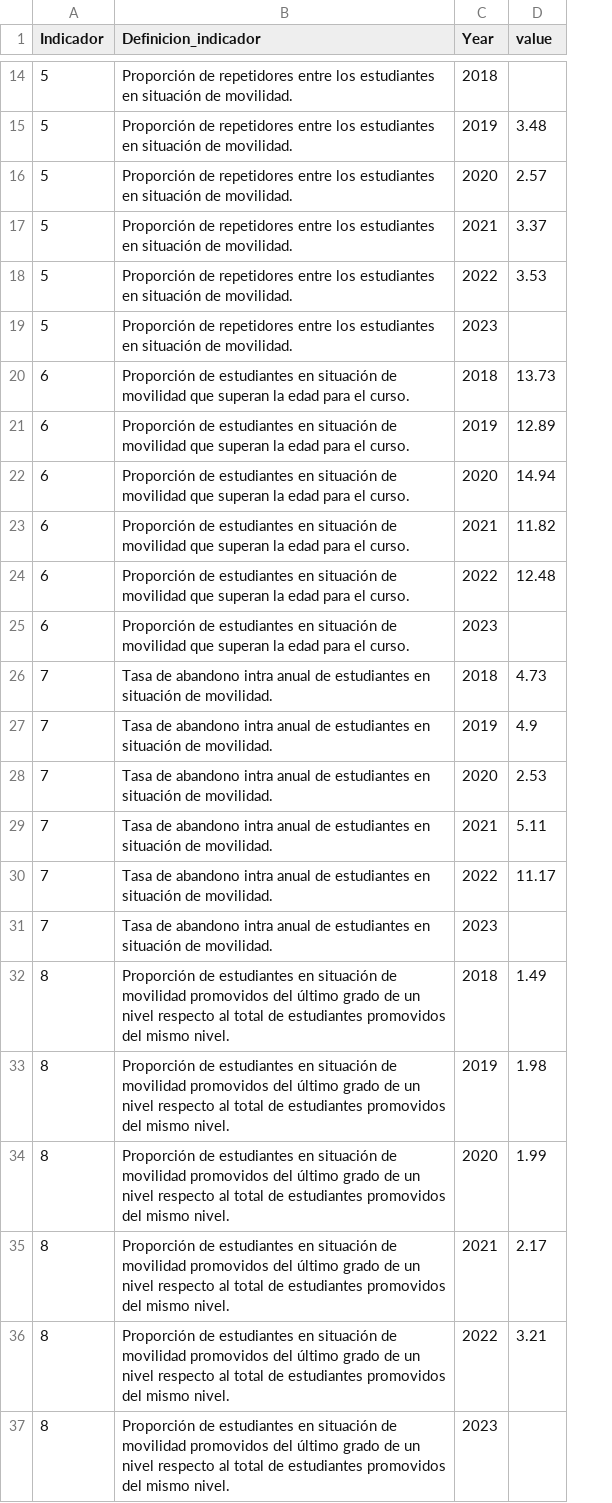
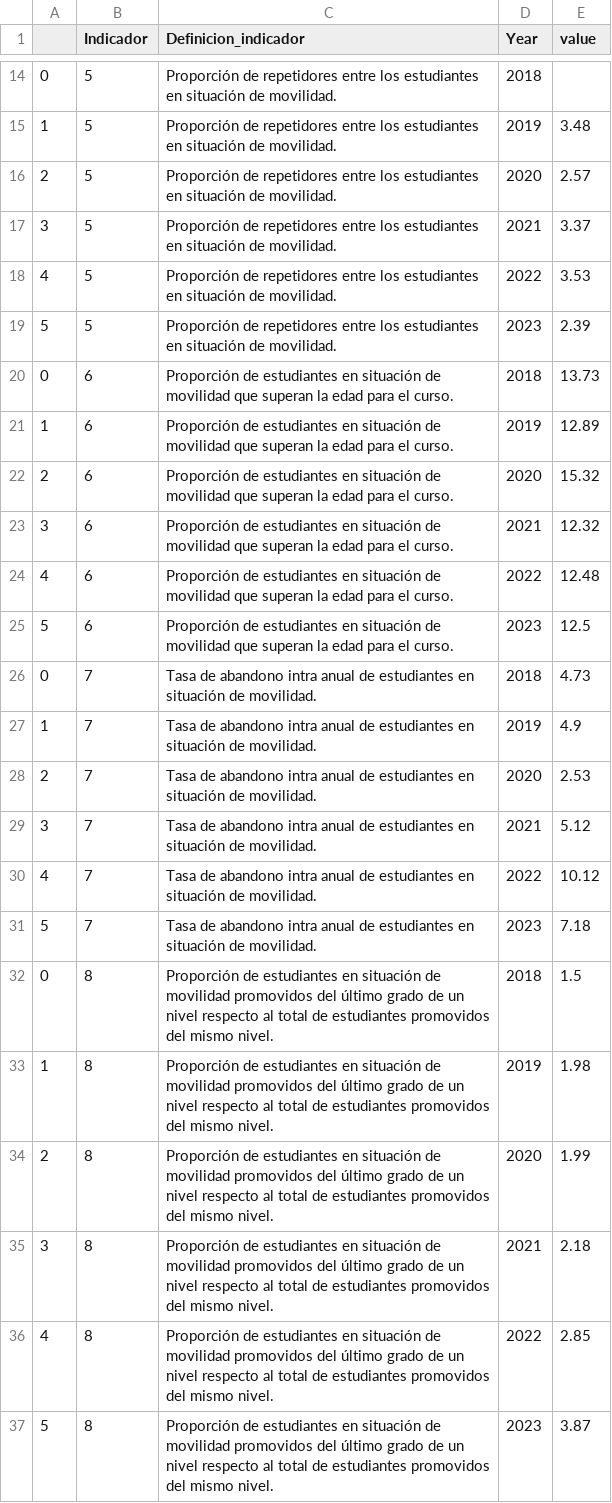
Before and after one commit to EMACUNESCO/mirada_regional, a CSV file: series_de_tiempo_por_indicador.csv, drawn as a sheet; only a part is shown, gaps mark what is left out; addresses are those after the commit; the diff covers the shown part only; the diff names each change by its address in the sheet, - before the commit and + after, or states it on an @@ line.

Commit message:
Add files via upload

```diff
--- a/series_de_tiempo_por_indicador.csv
+++ b/series_de_tiempo_por_indicador.csv
+column A, rows 14-37: 0 | 1 | 2 | 3 | 4 | 5 | 0 | 1 | 2 | 3 | 4 | 5 | 0 | 1 | 2 | 3 | 4 | 5 | 0 | 1 | 2 | 3 | 4 | 5
-E19 (value): (empty)
+E19 (value): 2.39
-E22 (value): 14.94
+E22 (value): 15.32
-E23 (value): 11.82
+E23 (value): 12.32
-E25 (value): (empty)
+E25 (value): 12.5
-E29 (value): 5.11
+E29 (value): 5.12
-E30 (value): 11.17
+E30 (value): 10.12
-E31 (value): (empty)
+E31 (value): 7.18
-E32 (value): 1.49
+E32 (value): 1.5
-E35 (value): 2.17
+E35 (value): 2.18
-E36 (value): 3.21
+E36 (value): 2.85
-E37 (value): (empty)
+E37 (value): 3.87
```
Also changed, not shown: 4 edited cells elsewhere in this file.
